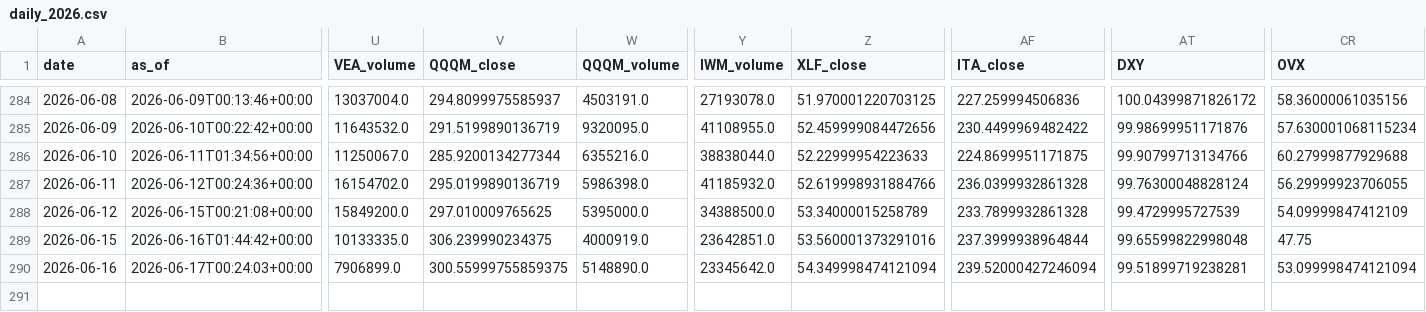
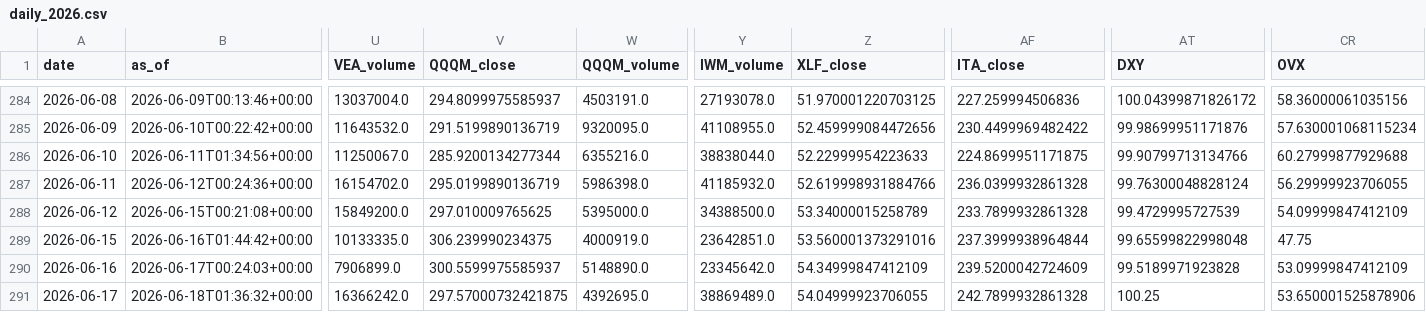
Before and after one commit to daifulee/invictus-data, a CSV file: data/daily_2026.csv, drawn as a sheet; only a part is shown, gaps mark what is left out; rows hold the shown columns only; the diff names each change by its address in the sheet, - before the commit and + after, or states it on an @@ line.

Commit message:
daily: 2026-06-18 data update [skip ci]

```diff
--- a/data/daily_2026.csv
+++ b/data/daily_2026.csv
-V290 (QQQM_close): 300.55999755859375
+V290 (QQQM_close): 300.5599975585937
-Z290 (XLF_close): 54.349998474121094
+Z290 (XLF_close): 54.34999847412109
-AF290 (ITA_close): 239.52000427246094
+AF290 (ITA_close): 239.5200042724609
-AT290 (DXY): 99.51899719238281
+AT290 (DXY): 99.5189971923828
-CR290 (OVX): 53.099998474121094
+CR290 (OVX): 53.09999847412109
+row 291: 2026-06-17 | 2026-06-18T01:36:32+00:00 | 16366242.0 | 297.57000732421875 | 4392695.0 | 38869489.0 | 54.04999923706055 | 242.7899932861328 | 100.25 | 53.650001525878906
```
Also changed, not shown: 1 other file.
